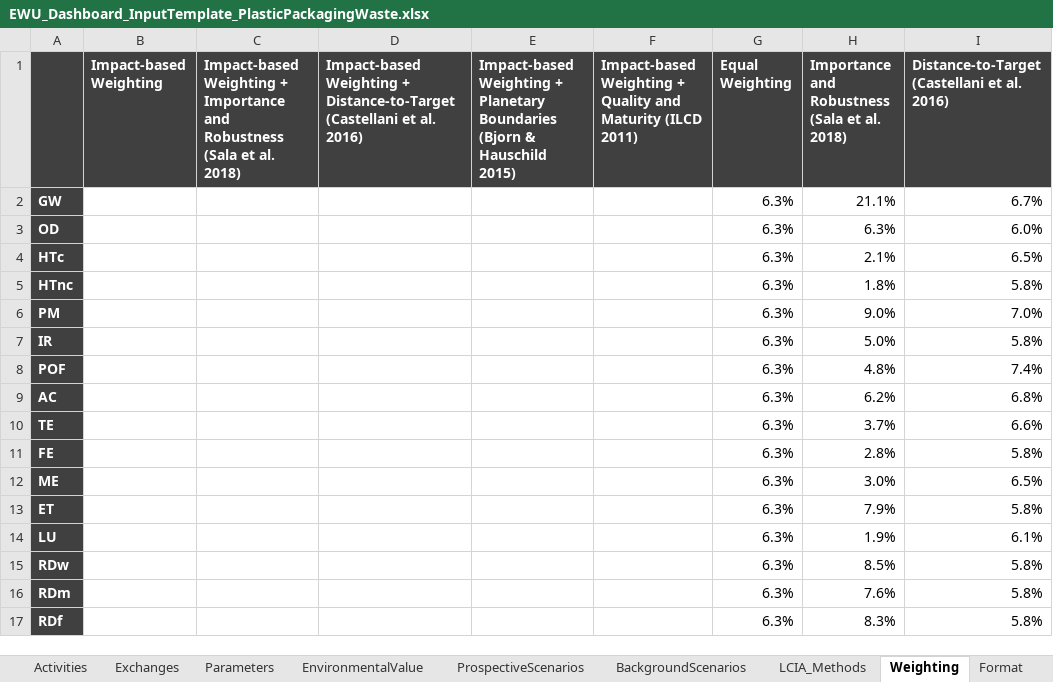
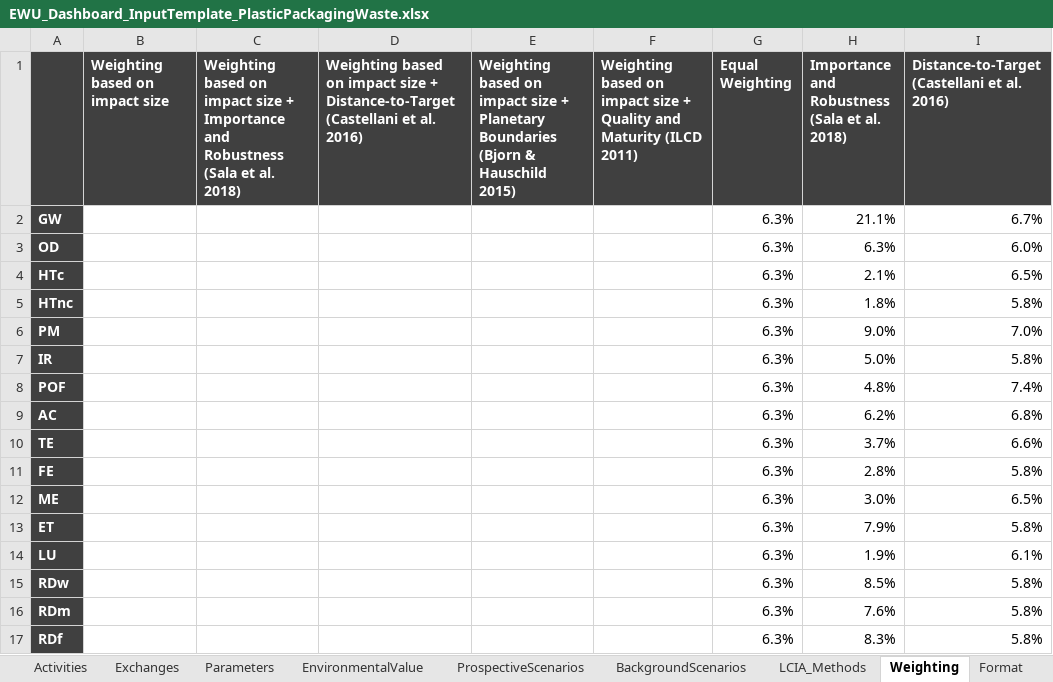
Before and after one commit to SarahSchmidt94/MoEWe, an Excel workbook: CaseStudy1_PlasticPackagingWaste/EWU_Dashboard_InputTemplate_PlasticPackagingWaste.xlsx, sheet Weighting, drawn as a sheet; only a part is shown; values as stored, in another font and other column widths than the file's, no borders; the diff names each change by its address in the sheet, - before the commit and + after, or states it on an @@ line.

```diff
--- a/CaseStudy1_PlasticPackagingWaste/EWU_Dashboard_InputTemplate_PlasticPackagingWaste.xlsx (sheet Weighting)
+++ b/CaseStudy1_PlasticPackagingWaste/EWU_Dashboard_InputTemplate_PlasticPackagingWaste.xlsx (sheet Weighting)
-B1: Impact-based Weighting
+B1: Weighting based on impact size
-C1: Impact-based Weighting + Importance…
+C1: Weighting based on impact size + Importance…
-D1: Impact-based Weighting + Distance-to-Target…
+D1: Weighting based on impact size + Distance-to-Target…
-E1: Impact-based Weighting + Planetary…
+E1: Weighting based on impact size + Planetary…
-F1: Impact-based Weighting + Quality…
+F1: Weighting based on impact size + Quality…
```
Also changed, not shown: sheet Parameters, sheet UserGuide, sheet UserGuide_EWU-Dashboard, CaseStudy2_Biowaste/EWU_Dashboard_InputTemplate_Biowaste.xlsx, CaseStudy3_RoadDebris/EWU_Dashboard_InputTemplate_RoadDebris.xlsx, 4 other files.
